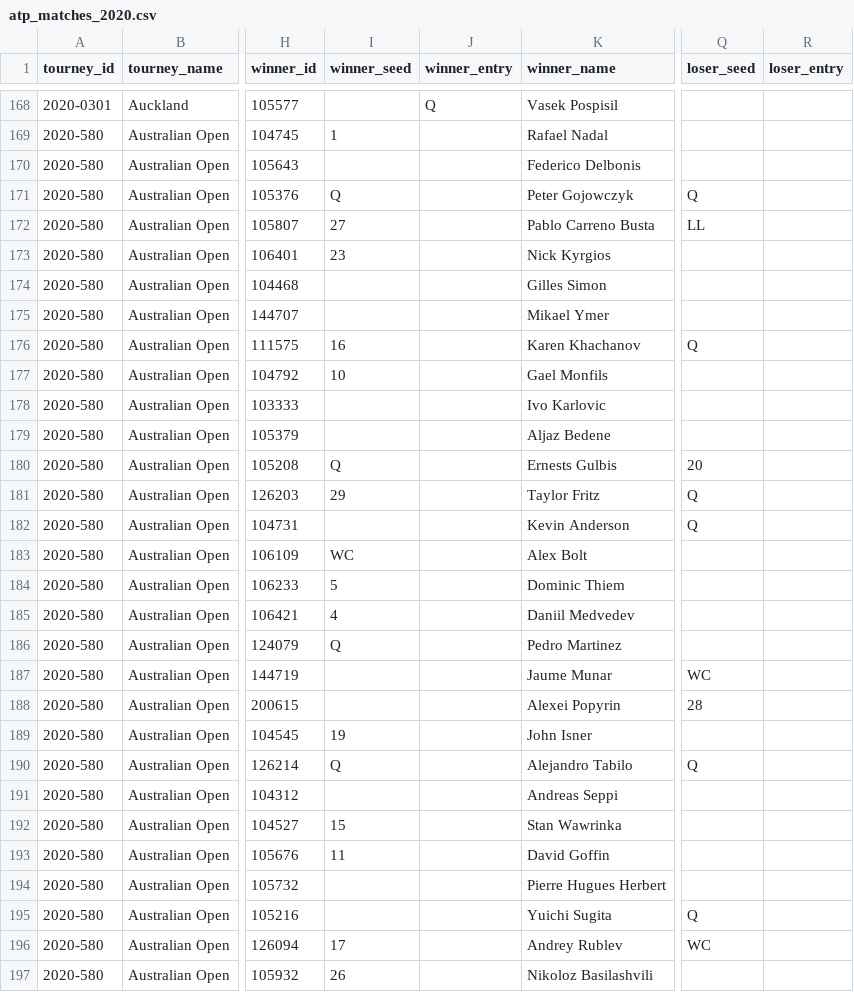
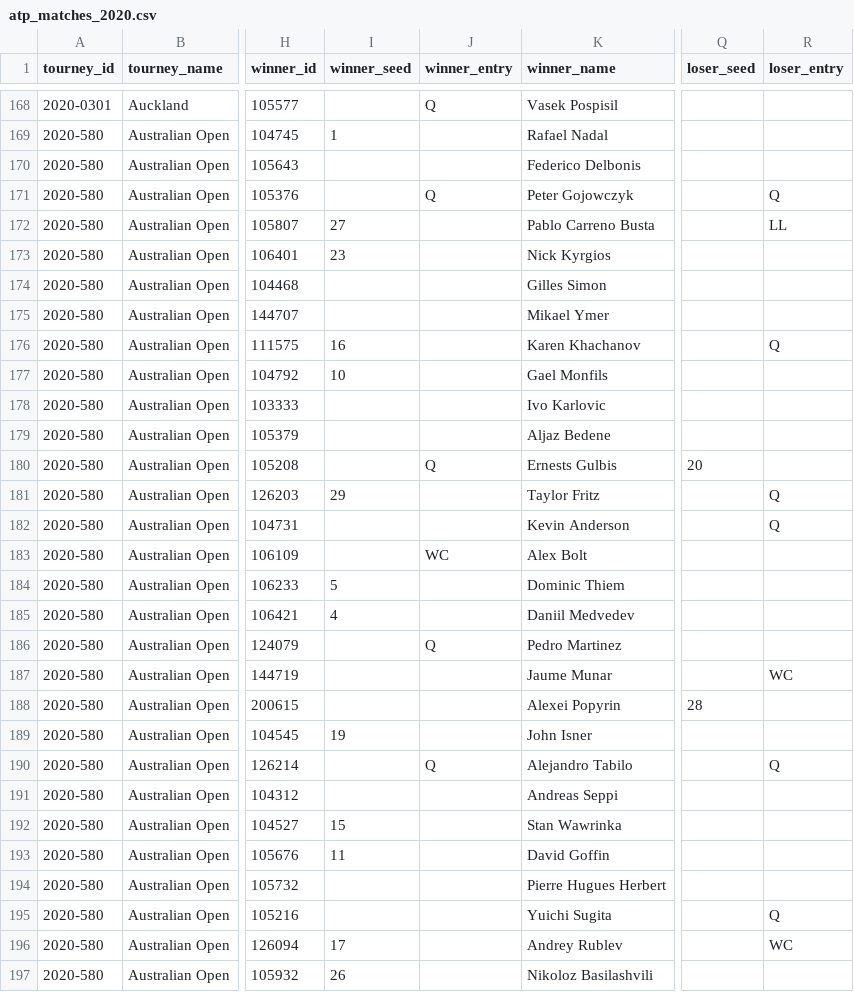
Before and after one commit to JeffSackmann/tennis_atp, a CSV file: atp_matches_2020.csv, drawn as a sheet; only a part is shown, gaps mark what is left out; the diff covers the shown part only; the diff names each change by its address in the sheet, - before the commit and + after, or states it on an @@ line.

```diff
--- a/atp_matches_2020.csv
+++ b/atp_matches_2020.csv
-I171 (winner_seed): Q
+I171 (winner_seed): (empty)
-J171 (winner_entry): (empty)
+J171 (winner_entry): Q
-Q171 (loser_seed): Q
+Q171 (loser_seed): (empty)
-R171 (loser_entry): (empty)
+R171 (loser_entry): Q
-Q172 (loser_seed): LL
+Q172 (loser_seed): (empty)
-R172 (loser_entry): (empty)
+R172 (loser_entry): LL
-Q176 (loser_seed): Q
+Q176 (loser_seed): (empty)
-R176 (loser_entry): (empty)
+R176 (loser_entry): Q
-I180 (winner_seed): Q
+I180 (winner_seed): (empty)
-J180 (winner_entry): (empty)
+J180 (winner_entry): Q
-Q181:Q182 (loser_seed): Q
+Q181:Q182 (loser_seed): (empty)
-R181:R182 (loser_entry): (empty)
+R181:R182 (loser_entry): Q
-I183 (winner_seed): WC
+I183 (winner_seed): (empty)
-J183 (winner_entry): (empty)
+J183 (winner_entry): WC
-I186 (winner_seed): Q
+I186 (winner_seed): (empty)
-J186 (winner_entry): (empty)
+J186 (winner_entry): Q
-Q187 (loser_seed): WC
+Q187 (loser_seed): (empty)
-R187 (loser_entry): (empty)
+R187 (loser_entry): WC
-I190 (winner_seed): Q
+I190 (winner_seed): (empty)
-J190 (winner_entry): (empty)
+J190 (winner_entry): Q
-Q190 (loser_seed): Q
+Q190 (loser_seed): (empty)
-R190 (loser_entry): (empty)
+R190 (loser_entry): Q
-Q195 (loser_seed): Q
+Q195 (loser_seed): (empty)
-R195 (loser_entry): (empty)
+R195 (loser_entry): Q
-Q196 (loser_seed): WC
+Q196 (loser_seed): (empty)
-R196 (loser_entry): (empty)
+R196 (loser_entry): WC
```
Also changed, not shown: 46 edited cells elsewhere in this file, atp_matches_2016.csv, atp_matches_futures_2020.csv, 6 other files.
